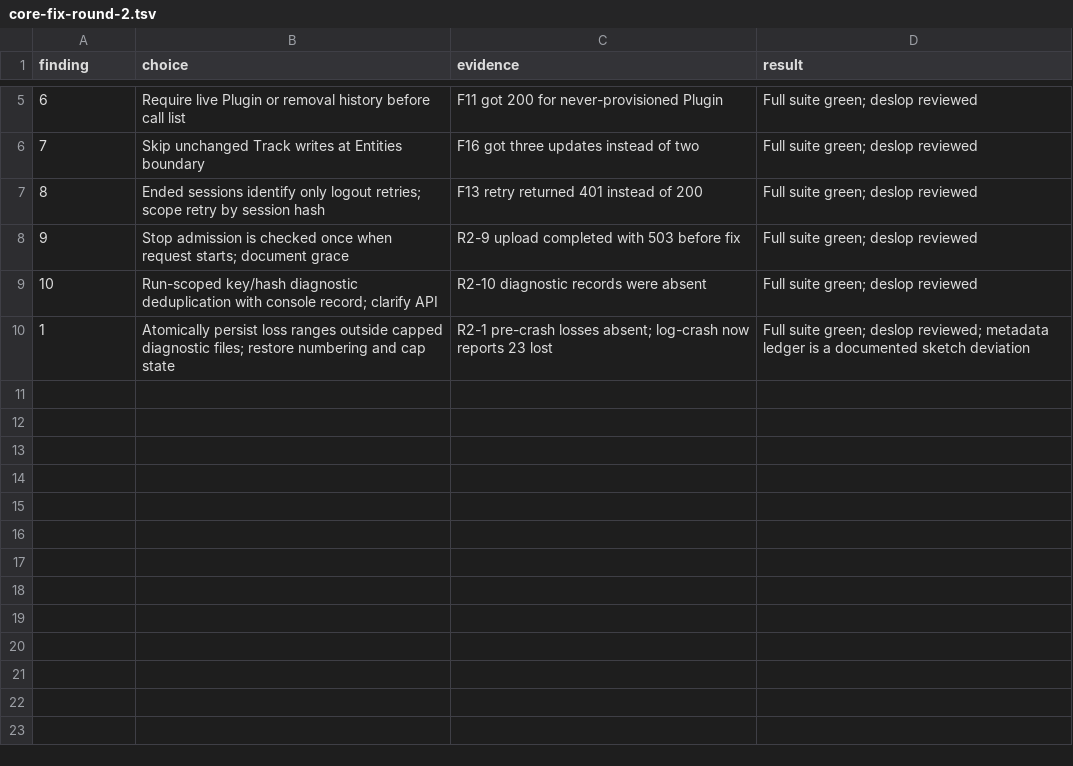
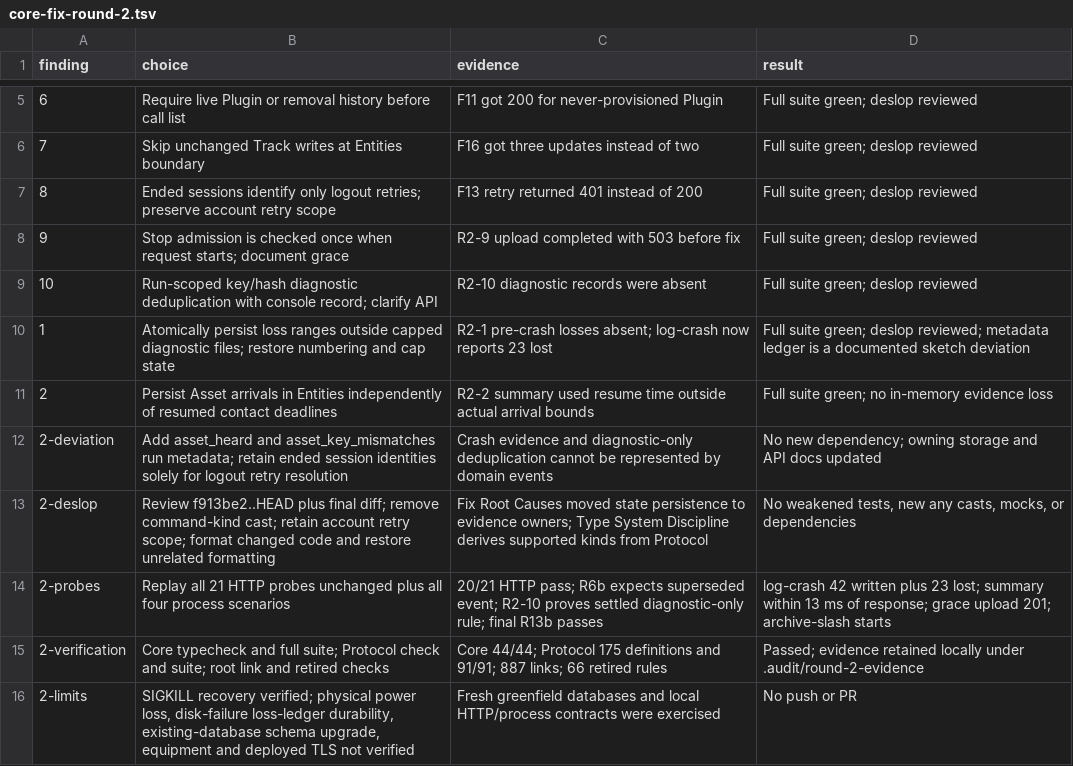
Before and after one commit to atlas-field-systems/atlas, a TSV file: .audit/core-fix-round-2.tsv, drawn as a sheet; only a part is shown, gaps mark what is left out.

Commit message:
Persist actual Asset arrival times independently of contact deadlines

```diff
--- a/.audit/core-fix-round-2.tsv
+++ b/.audit/core-fix-round-2.tsv
@@ -6,3 +6,3 @@ finding	choice	evidence	result
 7	Skip unchanged Track writes at Entities boundary	F16 got three updates instead of two	Full suite green; deslop reviewed
-8	Ended sessions identify only logout retries; scope retry by session hash	F13 retry returned 401 instead of 200	Full suite green; deslop reviewed
+8	Ended sessions identify only logout retries; preserve account retry scope	F13 retry returned 401 instead of 200	Full suite green; deslop reviewed
 9	Stop admission is checked once when request starts; document grace	R2-9 upload completed with 503 before fix	Full suite green; deslop reviewed
@@ -10 +10,7 @@ finding	choice	evidence	result
 1	Atomically persist loss ranges outside capped diagnostic files; restore numbering and cap state	R2-1 pre-crash losses absent; log-crash now reports 23 lost	Full suite green; deslop reviewed; metadata ledger is a documented sketch deviation
+2	Persist Asset arrivals in Entities independently of resumed contact deadlines	R2-2 summary used resume time outside actual arrival bounds	Full suite green; no in-memory evidence loss
+2-deviation	Add asset_heard and asset_key_mismatches run metadata; retain ended session identities solely for logout retry resolution	Crash evidence and diagnostic-only deduplication cannot be represented by domain events	No new dependency; owning storage and API docs updated
+2-deslop	Review f913be2..HEAD plus final diff; remove command-kind cast; retain account retry scope; format changed code and restore unrelated formatting	Fix Root Causes moved state persistence to evidence owners; Type System Discipline derives supported kinds from Protocol	No weakened tests, new any casts, mocks, or dependencies
+2-probes	Replay all 21 HTTP probes unchanged plus all four process scenarios	20/21 HTTP pass; R6b expects superseded event; R2-10 proves settled diagnostic-only rule; final R13b passes	log-crash 42 written plus 23 lost; summary within 13 ms of response; grace upload 201; archive-slash starts
+2-verification	Core typecheck and full suite; Protocol check and suite; root link and retired checks	Core 44/44; Protocol 175 definitions and 91/91; 887 links; 66 retired rules	Passed; evidence retained locally under .audit/round-2-evidence
+2-limits	SIGKILL recovery verified; physical power loss, disk-failure loss-ledger durability, existing-database schema upgrade, equipment and deployed TLS not verified	Fresh greenfield databases and local HTTP/process contracts were exercised	No push or PR
```
Also changed, not shown: 11 other files.
